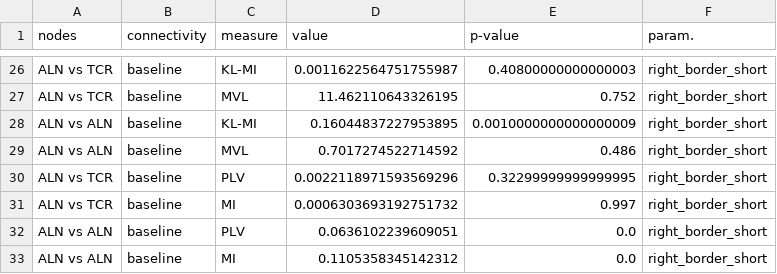
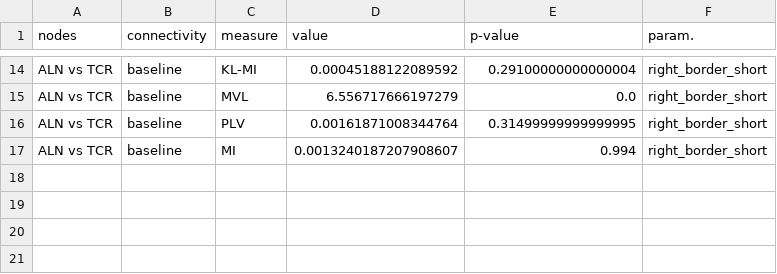
Before and after one commit to jajcayn/thalamocortical_model_study, a CSV file: data/results/CFC.csv, drawn as a sheet; only a part is shown, gaps mark what is left out; removed rows and columns are numbered as before the commit, all else as after; the diff covers the shown part only; the diff names each change by its address in the sheet, - before the commit and + after, or states it on an @@ line.

```diff
--- a/data/results/CFC.csv
+++ b/data/results/CFC.csv
-D14 (value): 0.0011622564751755987
+D14 (value): 0.00045188122089592
-E14 (p-value): 0.40800000000000003
+E14 (p-value): 0.29100000000000004
-D15 (value): 11.462110643326195
+D15 (value): 6.556717666197279
-E15 (p-value): 0.752
+E15 (p-value): 0.0
-row 28: ALN vs ALN | baseline | KL-MI | 0.16044837227953895 | 0.0010000000000000009 | right_border_short
-row 29: ALN vs ALN | baseline | MVL | 0.7017274522714592 | 0.486 | right_border_short
-D16 (value): 0.0022118971593569296
+D16 (value): 0.00161871008344764
-E16 (p-value): 0.32299999999999995
+E16 (p-value): 0.31499999999999995
-D17 (value): 0.0006303693192751732
+D17 (value): 0.0013240187207908607
-E17 (p-value): 0.997
+E17 (p-value): 0.994
-row 32: ALN vs ALN | baseline | PLV | 0.0636102239609051 | 0.0 | right_border_short
-row 33: ALN vs ALN | baseline | MI | 0.1105358345142312 | 0.0 | right_border_short
```
Also changed, not shown: 12 removed rows and 19 edited cells elsewhere in this file, 1 other file.
